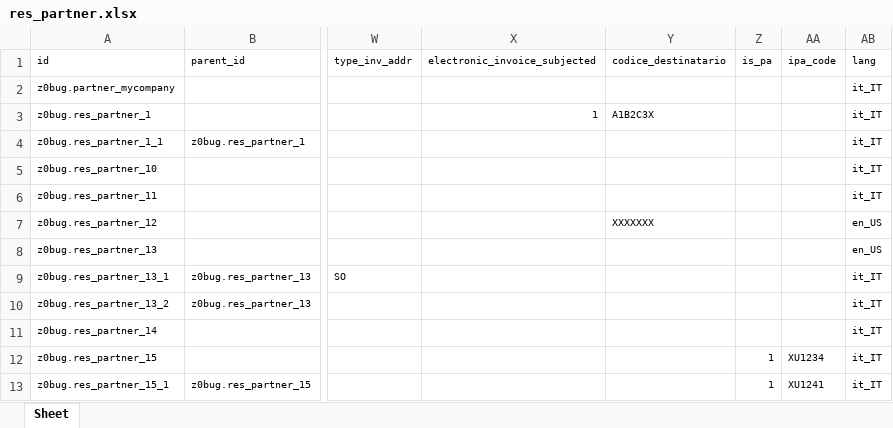
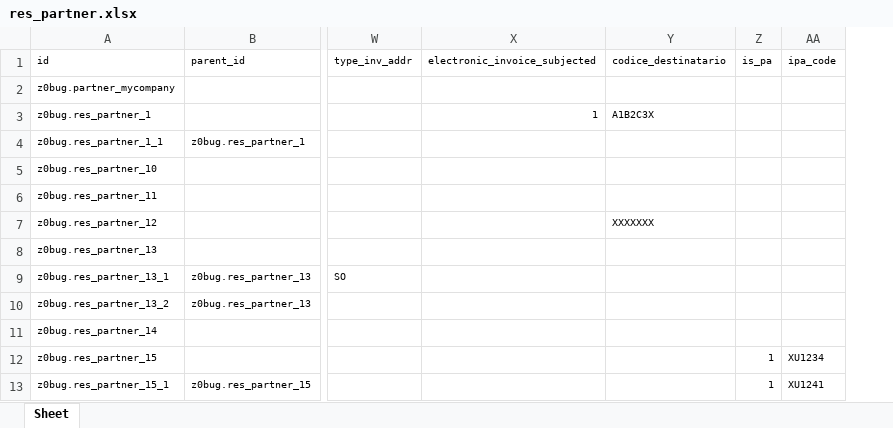
Before and after one commit to zeroincombenze/tools, an Excel workbook: z0bug_odoo/z0bug_odoo/testenv/res_partner.xlsx, sheet Sheet, drawn as a sheet; only a part is shown, gaps mark what is left out; values as stored, in another font and other column widths than the file's, no borders; the diff names each change by its address in the sheet, - before the commit and + after, or states it on an @@ line.

Commit message:
[IMP] z0bug_odoo 2.0.15

```diff
--- a/z0bug_odoo/z0bug_odoo/testenv/res_partner.xlsx (sheet Sheet)
+++ b/z0bug_odoo/z0bug_odoo/testenv/res_partner.xlsx (sheet Sheet)
-column AB (lang), rows 2-13: it_IT | it_IT | it_IT | it_IT | it_IT | en_US | en_US | it_IT | it_IT | it_IT | it_IT | it_IT
```
Also changed, not shown: 6 other files.
